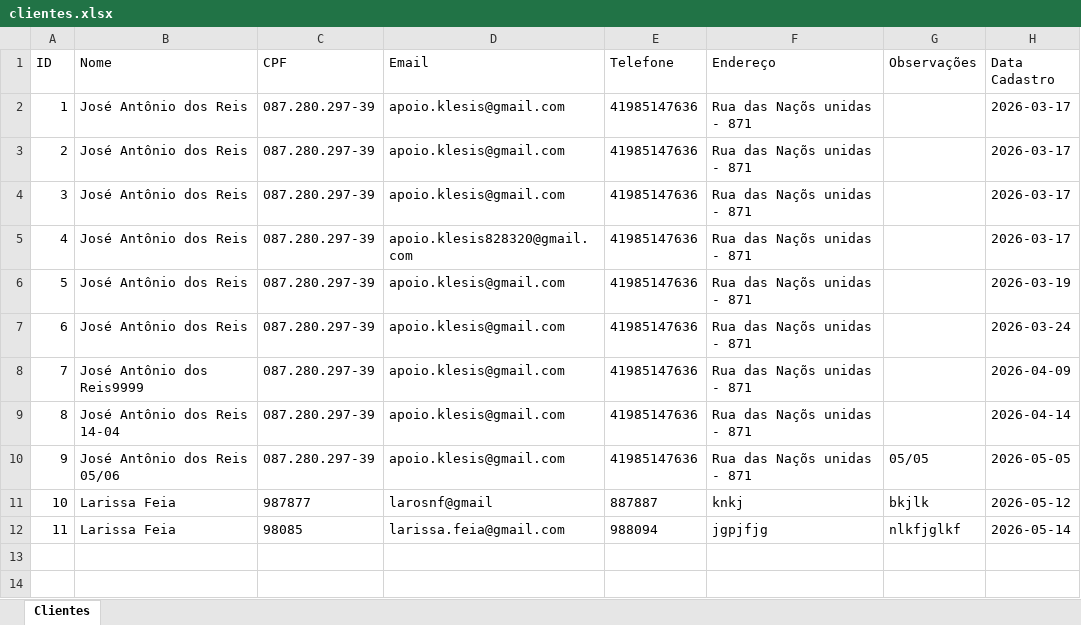
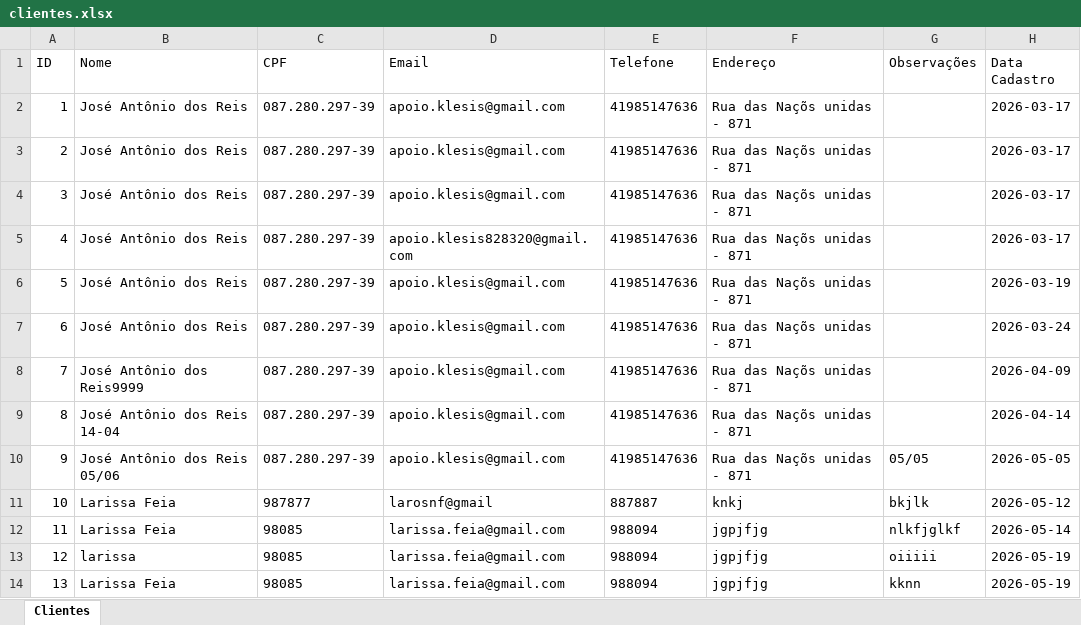
Before and after one commit to olilari/Projetohoteloliveira, an Excel workbook: db/clientes.xlsx, sheet Clientes, drawn as a sheet; values as stored, in another font and other column widths than the file's, no borders; the diff names each change by its address in the sheet, - before the commit and + after, or states it on an @@ line.

```diff
--- a/db/clientes.xlsx (sheet Clientes)
+++ b/db/clientes.xlsx (sheet Clientes)
+row 13: 12 | larissa | 98085 | larissa.feia@gmail.com | 988094 | jgpjfjg | oiiiii | 2026-05-19
+row 14: 13 | Larissa Feia | 98085 | larissa.feia@gmail.com | 988094 | jgpjfjg | kknn | 2026-05-19
```
Also changed, not shown: 5 other files.
